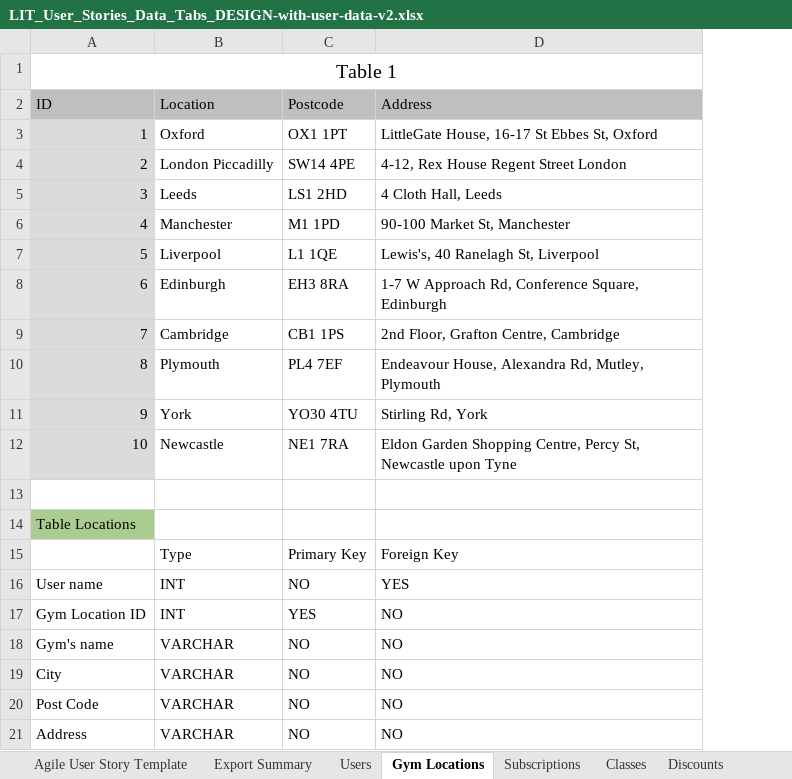
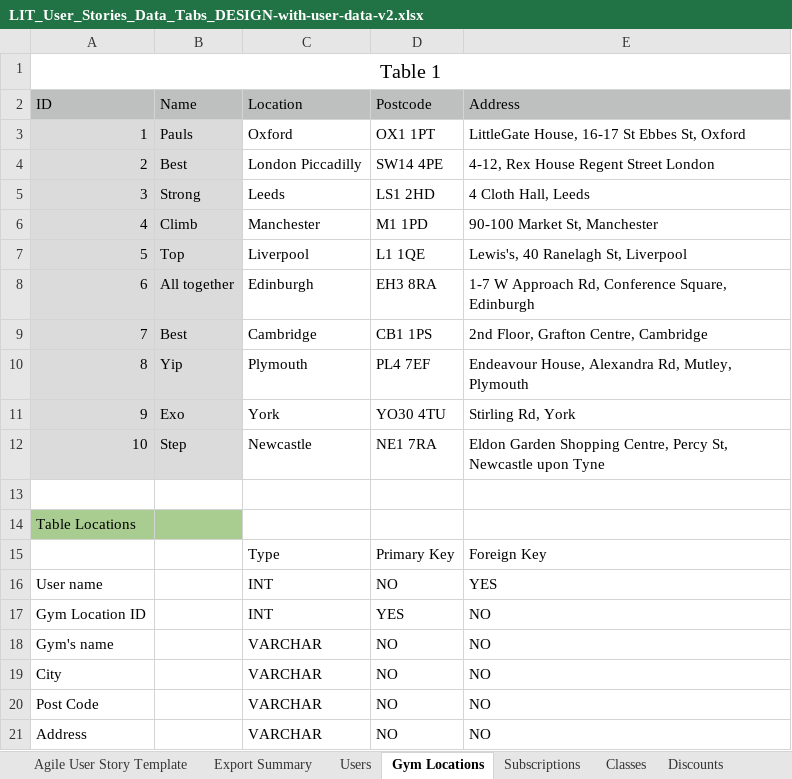
Before and after one commit to lola-adeyemi/group3, an Excel workbook: LIT_User_Stories_Data_Tabs_DESIGN-with-user-data-v2.xlsx, sheet Gym Locations, drawn as a sheet; values as stored, in another font and other column widths than the file's, no borders; the diff names each change by its address in the sheet, - before the commit and + after, or states it on an @@ line.

Commit message:
updated table and r
update table and text code

```diff
--- a/LIT_User_Stories_Data_Tabs_DESIGN-with-user-data-v2.xlsx (sheet Gym Locations)
+++ b/LIT_User_Stories_Data_Tabs_DESIGN-with-user-data-v2.xlsx (sheet Gym Locations)
+column B (Name), rows 3-12: Pauls | Best | Strong | Climb | Top | All together | Best | Yip | Exo | Step
```
Also changed, not shown: charts or pictures, 1 other file.
